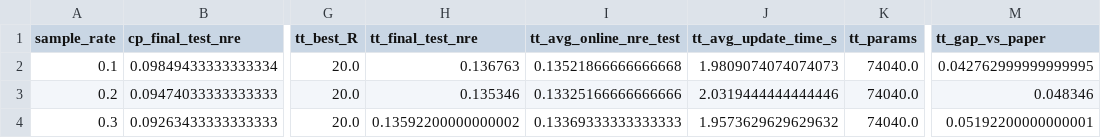
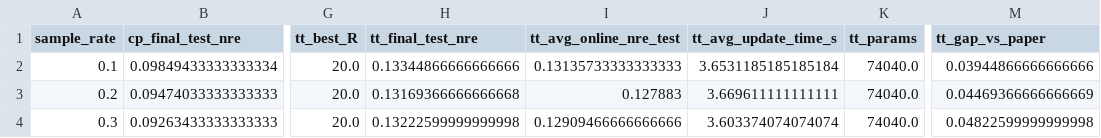
Before and after one commit to Talzaidman/OFTD_TT, a CSV file: oftd/paper_experiment_package/table_multi_foreman_sr.csv, drawn as a sheet; only a part is shown, gaps mark what is left out; the diff names each change by its address in the sheet, - before the commit and + after, or states it on an @@ line.

```diff
--- a/oftd/paper_experiment_package/table_multi_foreman_sr.csv
+++ b/oftd/paper_experiment_package/table_multi_foreman_sr.csv
-H2 (tt_final_test_nre): 0.136763
+H2 (tt_final_test_nre): 0.13344866666666666
-I2 (tt_avg_online_nre_test): 0.13521866666666668
+I2 (tt_avg_online_nre_test): 0.13135733333333333
-J2 (tt_avg_update_time_s): 1.9809074074074073
+J2 (tt_avg_update_time_s): 3.6531185185185184
-M2 (tt_gap_vs_paper): 0.042762999999999995
+M2 (tt_gap_vs_paper): 0.03944866666666666
-H3 (tt_final_test_nre): 0.135346
+H3 (tt_final_test_nre): 0.13169366666666668
-I3 (tt_avg_online_nre_test): 0.13325166666666666
+I3 (tt_avg_online_nre_test): 0.127883
-J3 (tt_avg_update_time_s): 2.0319444444444446
+J3 (tt_avg_update_time_s): 3.669611111111111
-M3 (tt_gap_vs_paper): 0.048346
+M3 (tt_gap_vs_paper): 0.04469366666666669
-H4 (tt_final_test_nre): 0.13592200000000002
+H4 (tt_final_test_nre): 0.13222599999999998
-I4 (tt_avg_online_nre_test): 0.13369333333333333
+I4 (tt_avg_online_nre_test): 0.12909466666666666
-J4 (tt_avg_update_time_s): 1.9573629629629632
+J4 (tt_avg_update_time_s): 3.603374074074074
-M4 (tt_gap_vs_paper): 0.05192200000000001
+M4 (tt_gap_vs_paper): 0.04822599999999998
```
Also changed, not shown: oftd/foreman_tt_vs_paper_sr_comparison.csv, oftd/paper_experiment_package/benchmark_paper_cp_tt.csv, 33 other files.
